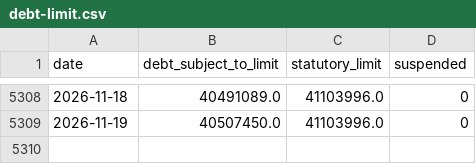
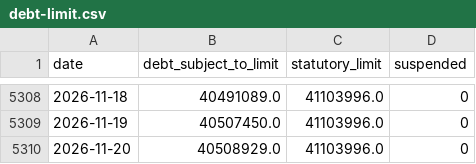
Before and after one commit to ryooan/ryanbeck-site, a CSV file: public/data/forecasting/debt-limit.csv, drawn as a sheet; only a part is shown, gaps mark what is left out; the diff names each change by its address in the sheet, - before the commit and + after, or states it on an @@ line.

Commit message:
Forecasting data: refresh debt_limit

```diff
--- a/public/data/forecasting/debt-limit.csv
+++ b/public/data/forecasting/debt-limit.csv
+row 5310: 2026-11-20 | 40508929.0 | 41103996.0 | 0
```
Also changed, not shown: 10 other files.
